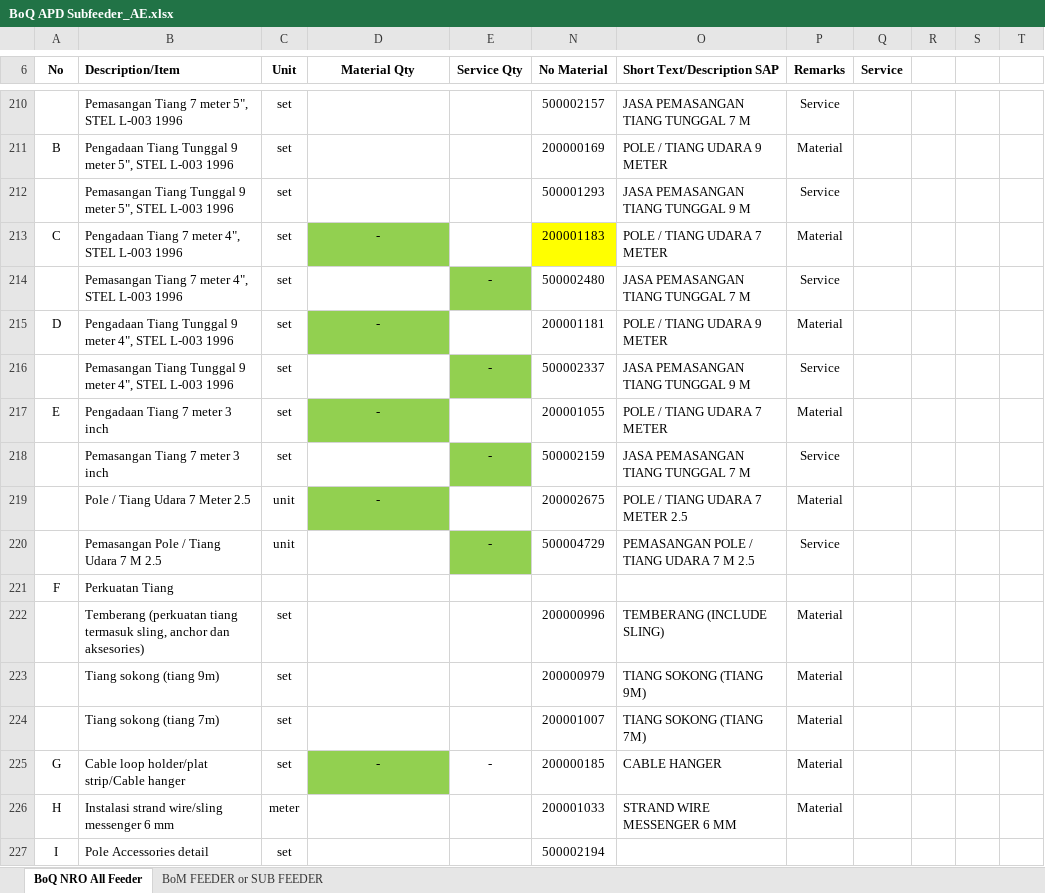
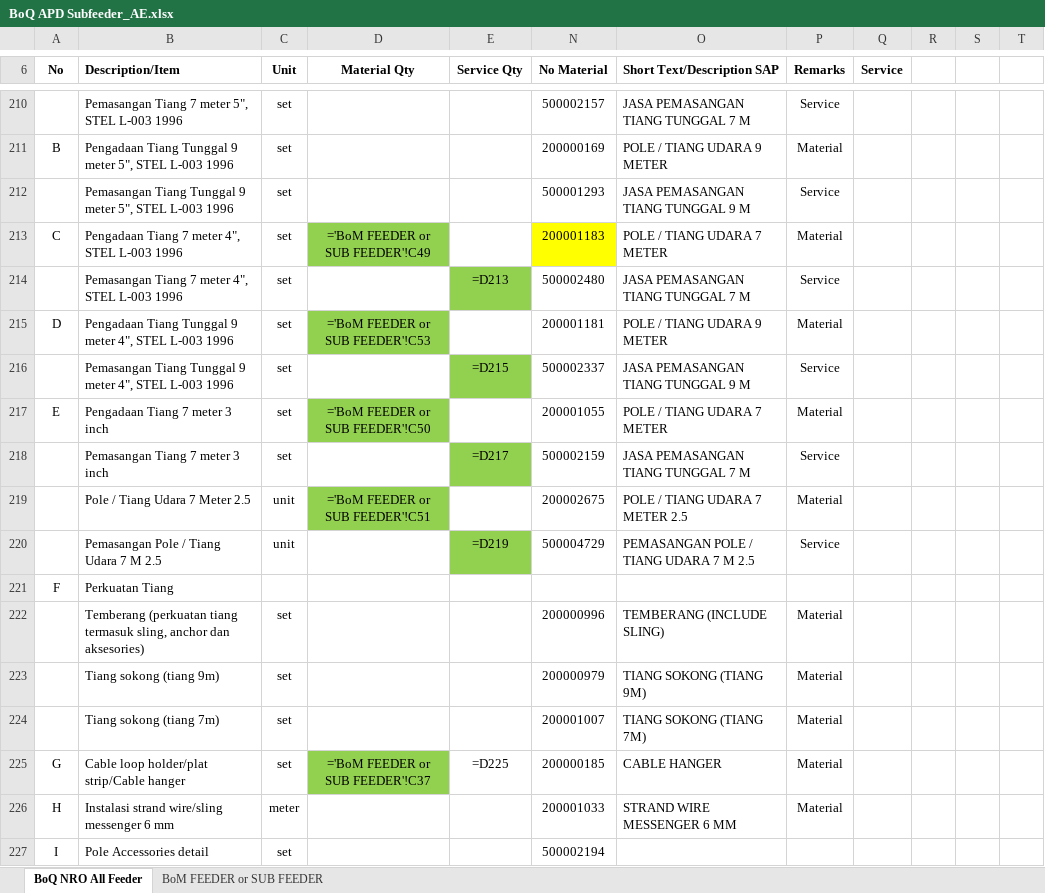
Before and after one commit to yulianto100/eva-app, an Excel workbook: templates/BoQ APD Subfeeder_AE.xlsx, sheet BoQ NRO All Feeder, drawn as a sheet; only a part is shown, gaps mark what is left out; values as stored, in another font and other column widths than the file's, no borders; formulas without a stored value are shown as written; conditional formats not drawn; the diff covers the shown part only; the diff names each change by its address in the sheet, - before the commit and + after, or states it on an @@ line.

Commit message:
patch: boq permit cluster-only, subfeeder/feeder status search CSV fallback, feeder/olt cascade dropdown auto-init, helical dead end formula cleared

```diff
--- a/templates/BoQ APD Subfeeder_AE.xlsx (sheet BoQ NRO All Feeder)
+++ b/templates/BoQ APD Subfeeder_AE.xlsx (sheet BoQ NRO All Feeder)
-D213 (Material Qty): -
+D213 (Material Qty): ='BoM FEEDER or SUB FEEDER'!C49
-E214 (Service Qty): -
+E214 (Service Qty): =D213
-D215 (Material Qty): -
+D215 (Material Qty): ='BoM FEEDER or SUB FEEDER'!C53
-E216 (Service Qty): -
+E216 (Service Qty): =D215
-D217 (Material Qty): -
+D217 (Material Qty): ='BoM FEEDER or SUB FEEDER'!C50
-E218 (Service Qty): -
+E218 (Service Qty): =D217
-D219 (Material Qty): -
+D219 (Material Qty): ='BoM FEEDER or SUB FEEDER'!C51
-E220 (Service Qty): -
+E220 (Service Qty): =D219
-D225 (Material Qty): -
+D225 (Material Qty): ='BoM FEEDER or SUB FEEDER'!C37
-E225 (Service Qty): -
+E225 (Service Qty): =D225
```
Also changed, not shown: 67 edited cells elsewhere in this sheet, sheet BoM FEEDER or SUB FEEDER, hidden cells, templates/BoQ APD Subfeeder_UG.xlsx, 7 other files.
